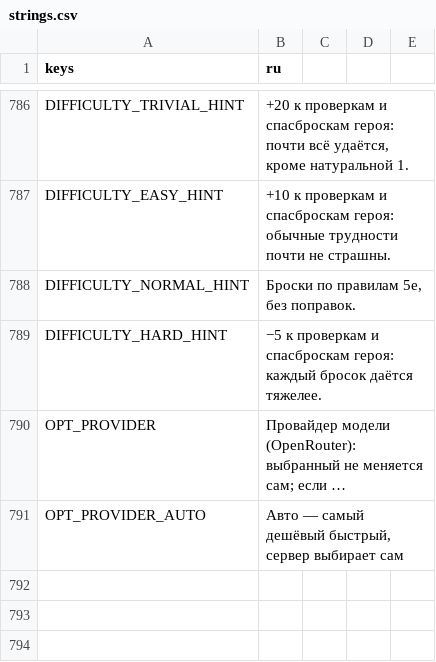
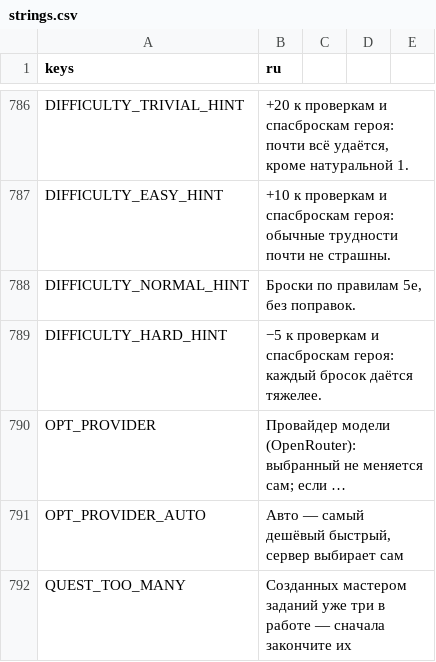
Before and after one commit to rapotekhin/dnd_llm, a CSV file: game/localization/strings.csv, drawn as a sheet; only a part is shown, gaps mark what is left out; long unchanged cells end in …; the diff names each change by its address in the sheet, - before the commit and + after, or states it on an @@ line.

```diff
--- a/game/localization/strings.csv
+++ b/game/localization/strings.csv
+row 792: QUEST_TOO_MANY | Созданных мастером заданий уже три в работе — сначала закончите их
```
Also changed, not shown: 26 other files.
